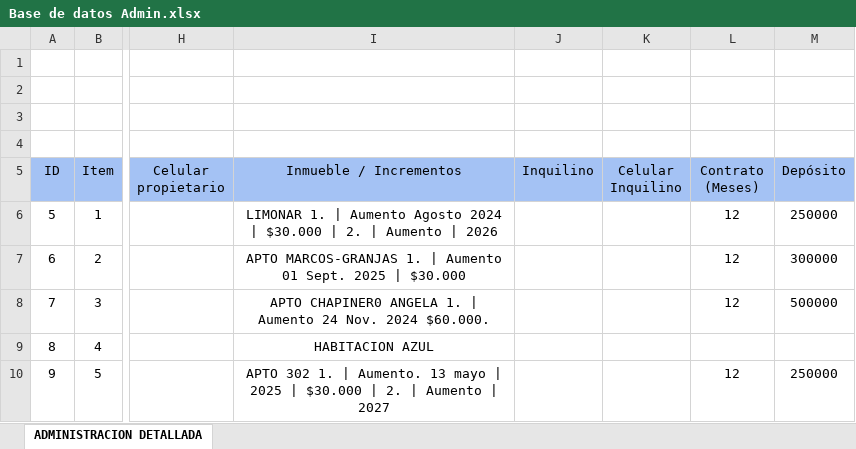
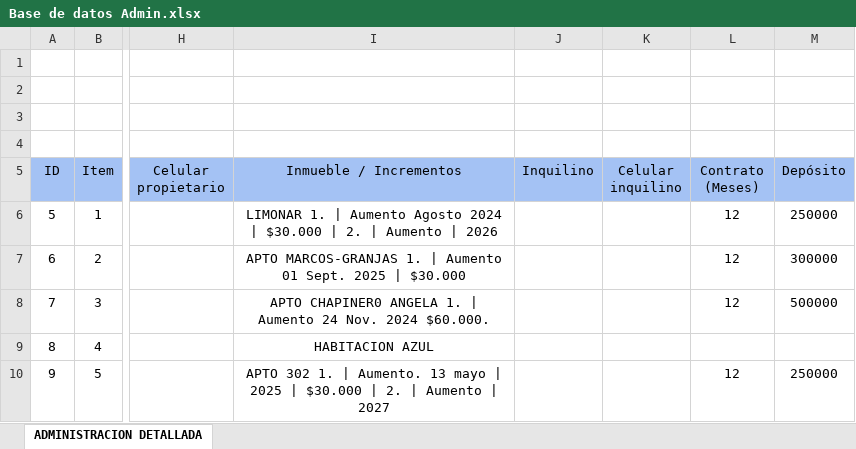
Before and after one commit to InmobiliariaICDE/Catalogo, an Excel workbook: Base de datos Admin.xlsx, sheet ADMINISTRACION DETALLADA, drawn as a sheet; only a part is shown, gaps mark what is left out; values as stored, in another font and other column widths than the file's, no borders; charts and pictures not drawn; the diff names each change by its address in the sheet, - before the commit and + after, or states it on an @@ line.

Commit message:
ADMIN

```diff
--- a/Base de datos Admin.xlsx (sheet ADMINISTRACION DETALLADA)
+++ b/Base de datos Admin.xlsx (sheet ADMINISTRACION DETALLADA)
-K5: Celular Inquilino
+K5: Celular inquilino
```
Also changed, not shown: 6 other files.
